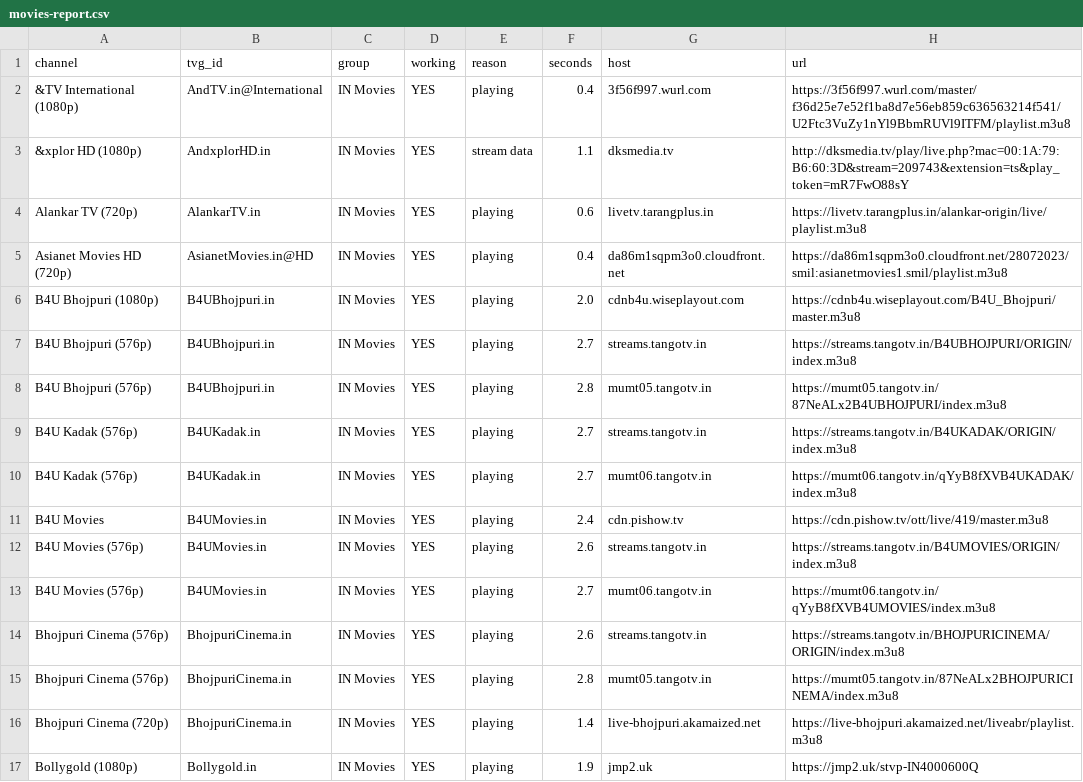
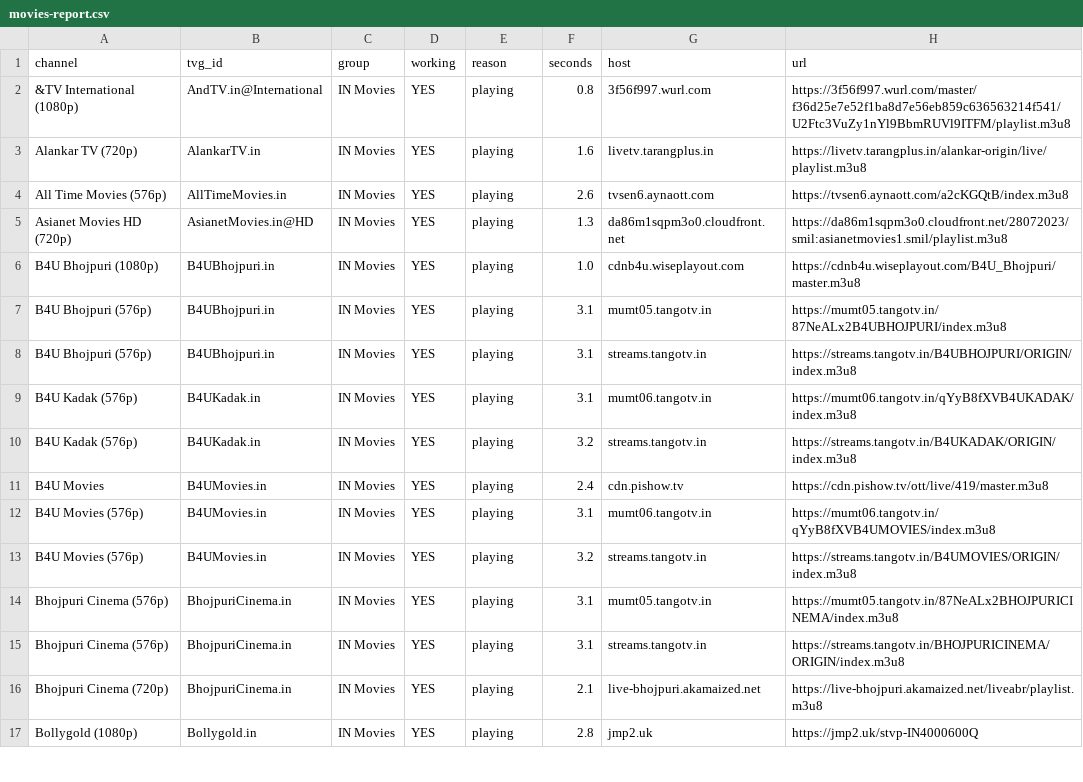
Before and after one commit to Inam321/tv, a CSV file: reports/movies-report.csv, drawn as a sheet; only a part is shown; the diff covers the shown part only.

```diff
--- a/reports/movies-report.csv
+++ b/reports/movies-report.csv
@@ -1,17 +1,17 @@
 channel,tvg_id,group,working,reason,seconds,host,url
-&TV International (1080p),AndTV.in@International,IN Movies,YES,playing,0.4,3f56f997.wurl.com,https://3f56f997.wurl.com/master/f36d25e7e52f1ba8d7e56eb859c636563214f541/U2Ftc3VuZy1nYl9BbmRUVl9ITFM/playlist.m3u8
-&xplor HD (1080p),AndxplorHD.in,IN Movies,YES,stream data,1.1,dksmedia.tv,http://dksmedia.tv/play/live.php?mac=00:1A:79:B6:60:3D&stream=209743&extension=ts&play_token=mR7FwO88sY
-Alankar TV (720p),AlankarTV.in,IN Movies,YES,playing,0.6,livetv.tarangplus.in,https://livetv.tarangplus.in/alankar-origin/live/playlist.m3u8
-Asianet Movies HD (720p),AsianetMovies.in@HD,IN Movies,YES,playing,0.4,da86m1sqpm3o0.cloudfront.net,https://da86m1sqpm3o0.cloudfront.net/28072023/smil:asianetmovies1.smil/playlist.m3u8
-B4U Bhojpuri (1080p),B4UBhojpuri.in,IN Movies,YES,playing,2.0,cdnb4u.wiseplayout.com,https://cdnb4u.wiseplayout.com/B4U_Bhojpuri/master.m3u8
-B4U Bhojpuri (576p),B4UBhojpuri.in,IN Movies,YES,playing,2.7,streams.tangotv.in,https://streams.tangotv.in/B4UBHOJPURI/ORIGIN/index.m3u8
-B4U Bhojpuri (576p),B4UBhojpuri.in,IN Movies,YES,playing,2.8,mumt05.tangotv.in,https://mumt05.tangotv.in/87NeALx2B4UBHOJPURI/index.m3u8
-B4U Kadak (576p),B4UKadak.in,IN Movies,YES,playing,2.7,streams.tangotv.in,https://streams.tangotv.in/B4UKADAK/ORIGIN/index.m3u8
-B4U Kadak (576p),B4UKadak.in,IN Movies,YES,playing,2.7,mumt06.tangotv.in,https://mumt06.tangotv.in/qYyB8fXVB4UKADAK/index.m3u8
+&TV International (1080p),AndTV.in@International,IN Movies,YES,playing,0.8,3f56f997.wurl.com,https://3f56f997.wurl.com/master/f36d25e7e52f1ba8d7e56eb859c636563214f541/U2Ftc3VuZy1nYl9BbmRUVl9ITFM/playlist.m3u8
+Alankar TV (720p),AlankarTV.in,IN Movies,YES,playing,1.6,livetv.tarangplus.in,https://livetv.tarangplus.in/alankar-origin/live/playlist.m3u8
+All Time Movies (576p),AllTimeMovies.in,IN Movies,YES,playing,2.6,tvsen6.aynaott.com,https://tvsen6.aynaott.com/a2cKGQtB/index.m3u8
+Asianet Movies HD (720p),AsianetMovies.in@HD,IN Movies,YES,playing,1.3,da86m1sqpm3o0.cloudfront.net,https://da86m1sqpm3o0.cloudfront.net/28072023/smil:asianetmovies1.smil/playlist.m3u8
+B4U Bhojpuri (1080p),B4UBhojpuri.in,IN Movies,YES,playing,1.0,cdnb4u.wiseplayout.com,https://cdnb4u.wiseplayout.com/B4U_Bhojpuri/master.m3u8
+B4U Bhojpuri (576p),B4UBhojpuri.in,IN Movies,YES,playing,3.1,mumt05.tangotv.in,https://mumt05.tangotv.in/87NeALx2B4UBHOJPURI/index.m3u8
+B4U Bhojpuri (576p),B4UBhojpuri.in,IN Movies,YES,playing,3.1,streams.tangotv.in,https://streams.tangotv.in/B4UBHOJPURI/ORIGIN/index.m3u8
+B4U Kadak (576p),B4UKadak.in,IN Movies,YES,playing,3.1,mumt06.tangotv.in,https://mumt06.tangotv.in/qYyB8fXVB4UKADAK/index.m3u8
+B4U Kadak (576p),B4UKadak.in,IN Movies,YES,playing,3.2,streams.tangotv.in,https://streams.tangotv.in/B4UKADAK/ORIGIN/index.m3u8
 B4U Movies,B4UMovies.in,IN Movies,YES,playing,2.4,cdn.pishow.tv,https://cdn.pishow.tv/ott/live/419/master.m3u8
-B4U Movies (576p),B4UMovies.in,IN Movies,YES,playing,2.6,streams.tangotv.in,https://streams.tangotv.in/B4UMOVIES/ORIGIN/index.m3u8
-B4U Movies (576p),B4UMovies.in,IN Movies,YES,playing,2.7,mumt06.tangotv.in,https://mumt06.tangotv.in/qYyB8fXVB4UMOVIES/index.m3u8
-Bhojpuri Cinema (576p),BhojpuriCinema.in,IN Movies,YES,playing,2.6,streams.tangotv.in,https://streams.tangotv.in/BHOJPURICINEMA/ORIGIN/index.m3u8
-Bhojpuri Cinema (576p),BhojpuriCinema.in,IN Movies,YES,playing,2.8,mumt05.tangotv.in,https://mumt05.tangotv.in/87NeALx2BHOJPURICINEMA/index.m3u8
-Bhojpuri Cinema (720p),BhojpuriCinema.in,IN Movies,YES,playing,1.4,live-bhojpuri.akamaized.net,https://live-bhojpuri.akamaized.net/liveabr/playlist.m3u8
-Bollygold (1080p),Bollygold.in,IN Movies,YES,playing,1.9,jmp2.uk,https://jmp2.uk/stvp-IN4000600Q
+B4U Movies (576p),B4UMovies.in,IN Movies,YES,playing,3.1,mumt06.tangotv.in,https://mumt06.tangotv.in/qYyB8fXVB4UMOVIES/index.m3u8
+B4U Movies (576p),B4UMovies.in,IN Movies,YES,playing,3.2,streams.tangotv.in,https://streams.tangotv.in/B4UMOVIES/ORIGIN/index.m3u8
+Bhojpuri Cinema (576p),BhojpuriCinema.in,IN Movies,YES,playing,3.1,mumt05.tangotv.in,https://mumt05.tangotv.in/87NeALx2BHOJPURICINEMA/index.m3u8
+Bhojpuri Cinema (576p),BhojpuriCinema.in,IN Movies,YES,playing,3.1,streams.tangotv.in,https://streams.tangotv.in/BHOJPURICINEMA/ORIGIN/index.m3u8
+Bhojpuri Cinema (720p),BhojpuriCinema.in,IN Movies,YES,playing,2.1,live-bhojpuri.akamaized.net,https://live-bhojpuri.akamaized.net/liveabr/playlist.m3u8
+Bollygold (1080p),Bollygold.in,IN Movies,YES,playing,2.8,jmp2.uk,https://jmp2.uk/stvp-IN4000600Q
```
Also changed, not shown: 3 added rows, 3 removed rows and 94 edited cells elsewhere in this file, reports/documentary-report.csv, reports/entertainment-report.csv, 18 other files.
